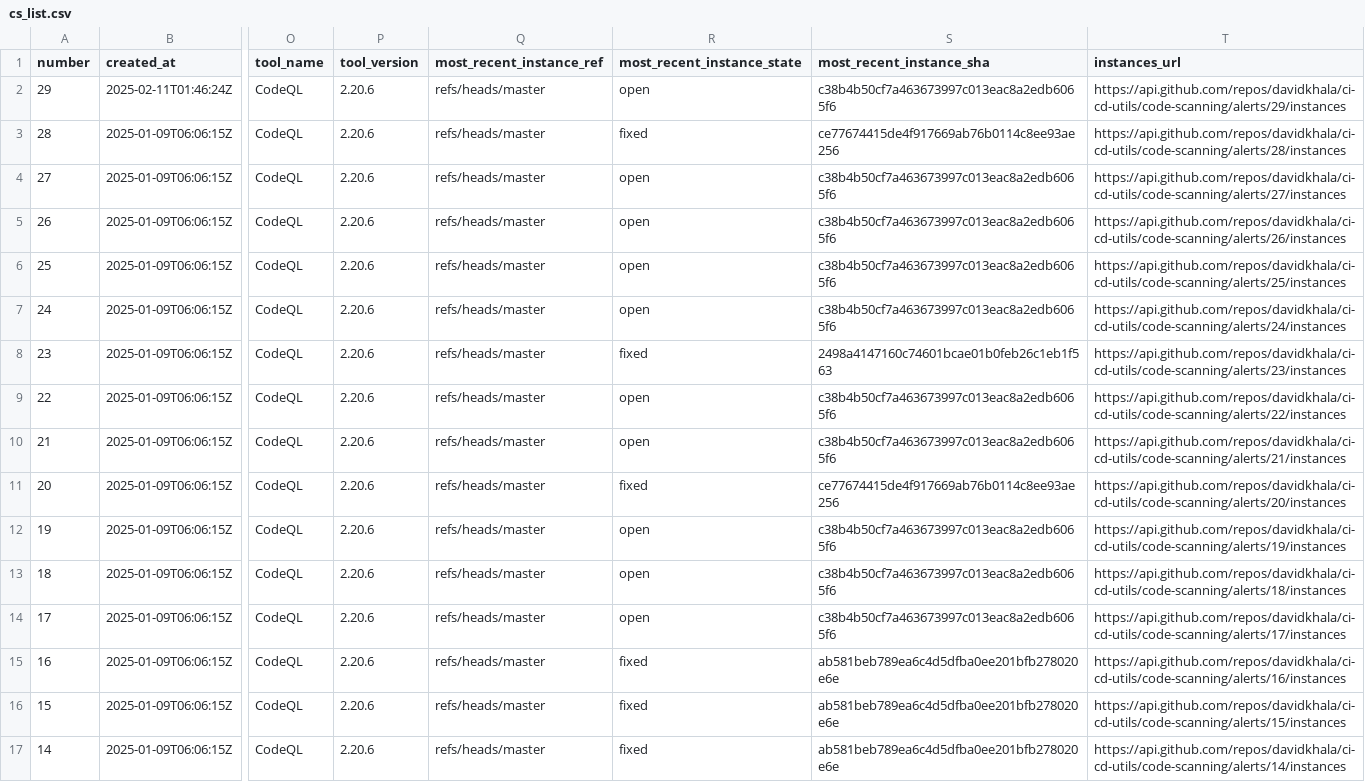
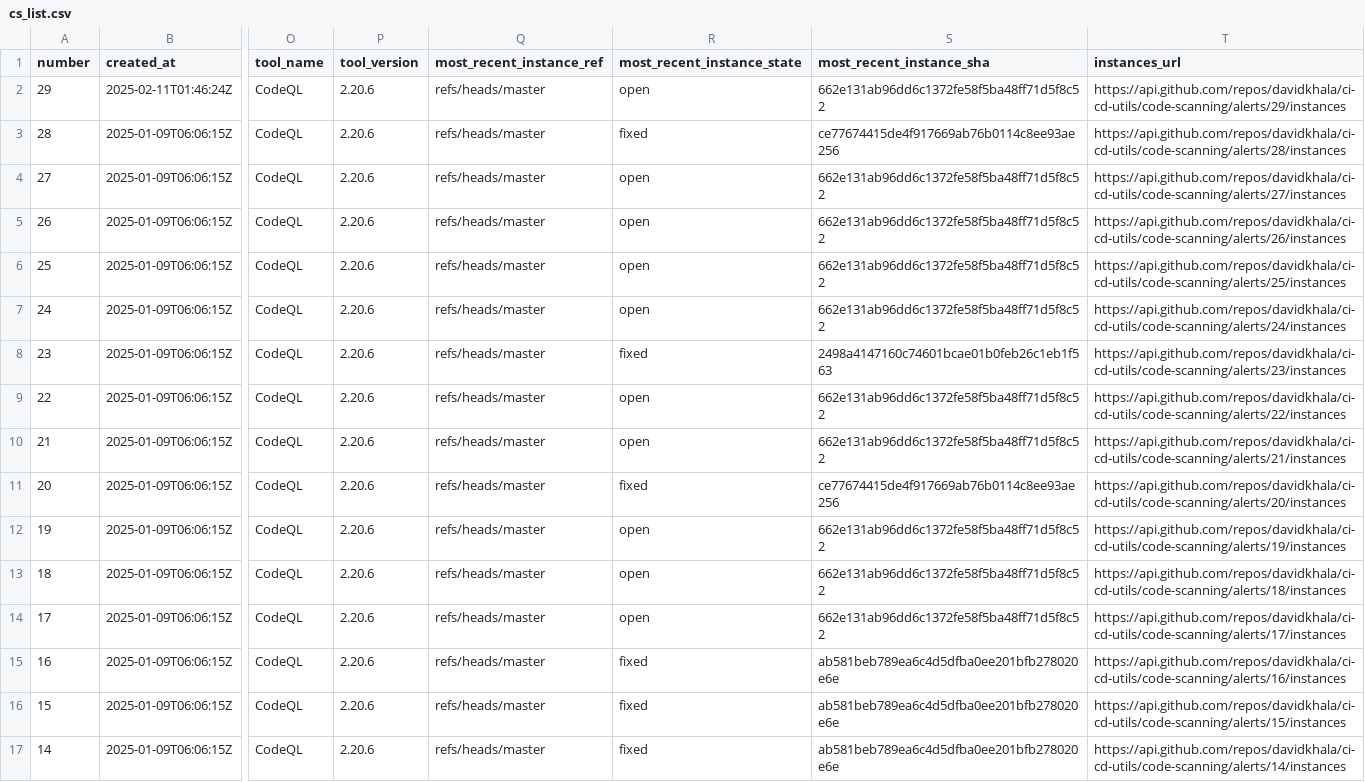
Before and after one commit to davidkhala/ci-cd-utils, a CSV file: .github/security/cs_list.csv, drawn as a sheet; only a part is shown, gaps mark what is left out; the diff names each change by its address in the sheet, - before the commit and + after, or states it on an @@ line.

Commit message:
Flat: latest data (2025-03-21T08:03:21.873Z) {   "date": "2025-03-21T08:03:21.873Z",   "files": [     {       "name": ".github/security/cs_list.csv",       "deltaBytes": 0,       "source": "http://localhost:8000/cs_list.csv"     }   ] }

```diff
--- a/.github/security/cs_list.csv
+++ b/.github/security/cs_list.csv
-S2 (most_recent_instance_sha): c38b4b50cf7a463673997c013eac8a2edb6065f6
+S2 (most_recent_instance_sha): 662e131ab96dd6c1372fe58f5ba48ff71d5f8c52
-S4:S7 (most_recent_instance_sha): c38b4b50cf7a463673997c013eac8a2edb6065f6
+S4:S7 (most_recent_instance_sha): 662e131ab96dd6c1372fe58f5ba48ff71d5f8c52
-S9:S10 (most_recent_instance_sha): c38b4b50cf7a463673997c013eac8a2edb6065f6
+S9:S10 (most_recent_instance_sha): 662e131ab96dd6c1372fe58f5ba48ff71d5f8c52
-S12:S14 (most_recent_instance_sha): c38b4b50cf7a463673997c013eac8a2edb6065f6
+S12:S14 (most_recent_instance_sha): 662e131ab96dd6c1372fe58f5ba48ff71d5f8c52
```
